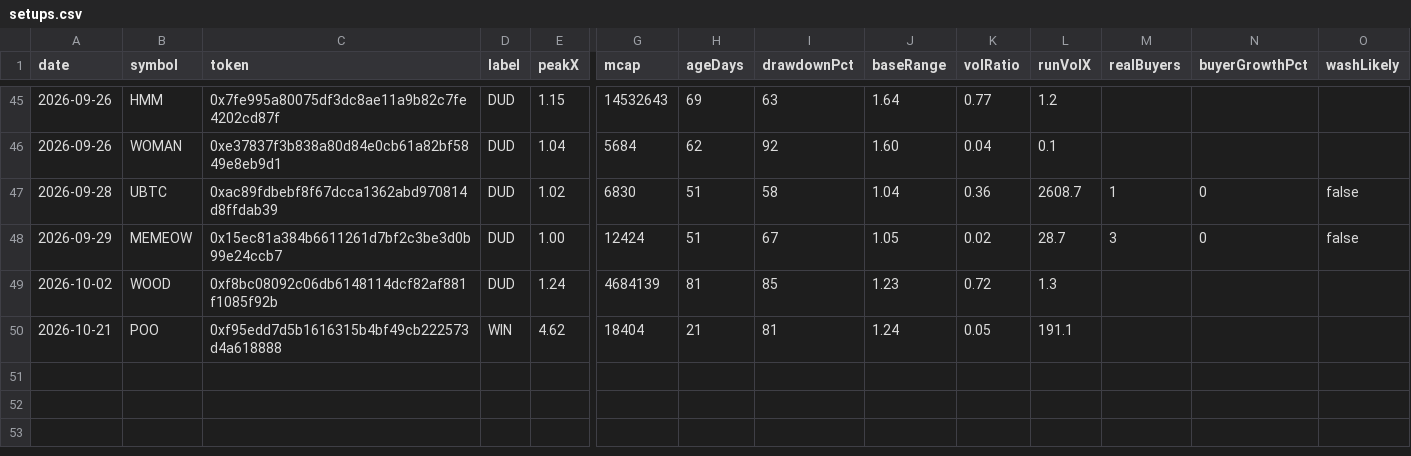
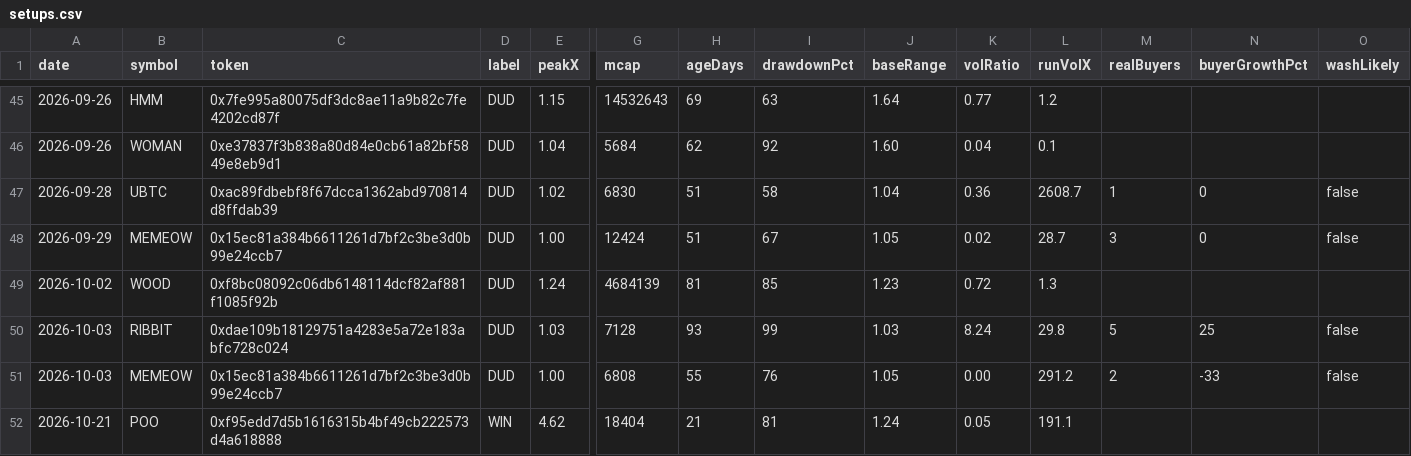
Before and after one commit to itsloashh/hood-scanner, a CSV file: data/research/setups.csv, drawn as a sheet; only a part is shown, gaps mark what is left out; rows hold the shown columns only; the diff names each change by its address in the sheet, - before the commit and + after, or states it on an @@ line.

```diff
--- a/data/research/setups.csv
+++ b/data/research/setups.csv
+row 50: 2026-10-03 | RIBBIT | 0xdae109b18129751a4283e5a72e183abfc728c024 | DUD | 1.03 | 7128 | 93 | 99 | 1.03 | 8.24 | 29.8 | 5 | 25 | false
+row 51: 2026-10-03 | MEMEOW | 0x15ec81a384b6611261d7bf2c3be3d0b99e24ccb7 | DUD | 1.00 | 6808 | 55 | 76 | 1.05 | 0.00 | 291.2 | 2 | -33 | false
```
Also changed, not shown: 5 other files.
